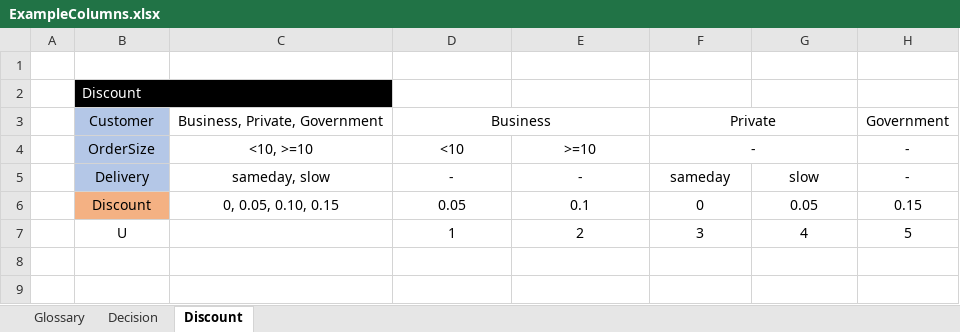
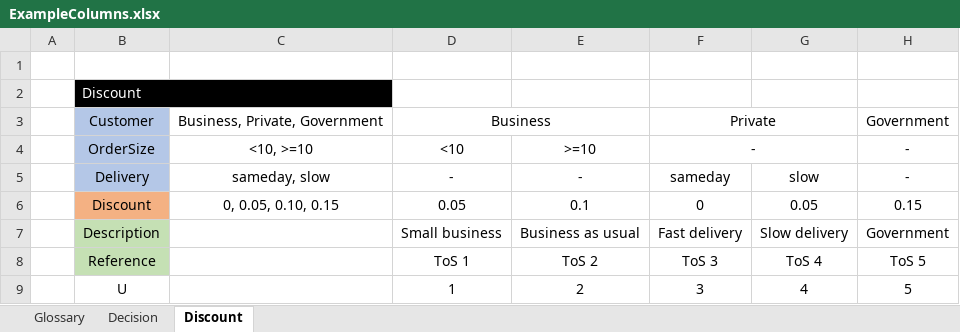
Before and after one commit to russellmcdonell/pyDMNrules, an Excel workbook: ExampleColumns.xlsx, sheet Discount, drawn as a sheet; values as stored, in another font and other column widths than the file's, no borders; the diff names each change by its address in the sheet, - before the commit and + after, or states it on an @@ line.

```diff
--- a/ExampleColumns.xlsx (sheet Discount)
+++ b/ExampleColumns.xlsx (sheet Discount)
+row 7:  | Description |  | Small business | Business as usual | Fast delivery | Slow delivery | Government
+row 8:  | Reference |  | ToS 1 | ToS 2 | ToS 3 | ToS 4 | ToS 5
```
Also changed, not shown: ExampleRows.xlsx.
